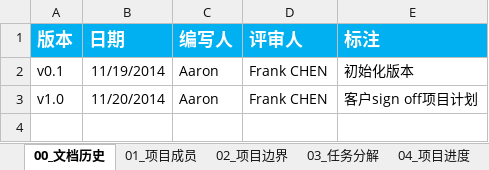
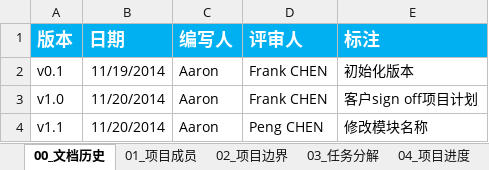
Before and after one commit to aaronluo/cuoxiazi, an Excel workbook: 01_doc/proj_plan/餐厅订餐系统_项目计划.xlsx, sheet 00_文档历史, drawn as a sheet; values as stored, in another font and other column widths than the file's, no borders; the diff names each change by its address in the sheet, - before the commit and + after, or states it on an @@ line.

```diff
--- a/01_doc/proj_plan/餐厅订餐系统_项目计划.xlsx (sheet 00_文档历史)
+++ b/01_doc/proj_plan/餐厅订餐系统_项目计划.xlsx (sheet 00_文档历史)
+row 4: v1.1 | 11/20/2014 | Aaron | Peng CHEN | 修改模块名称
```
Also changed, not shown: sheet 03_任务分解, sheet 04_项目进度, sheet 02_项目边界.
